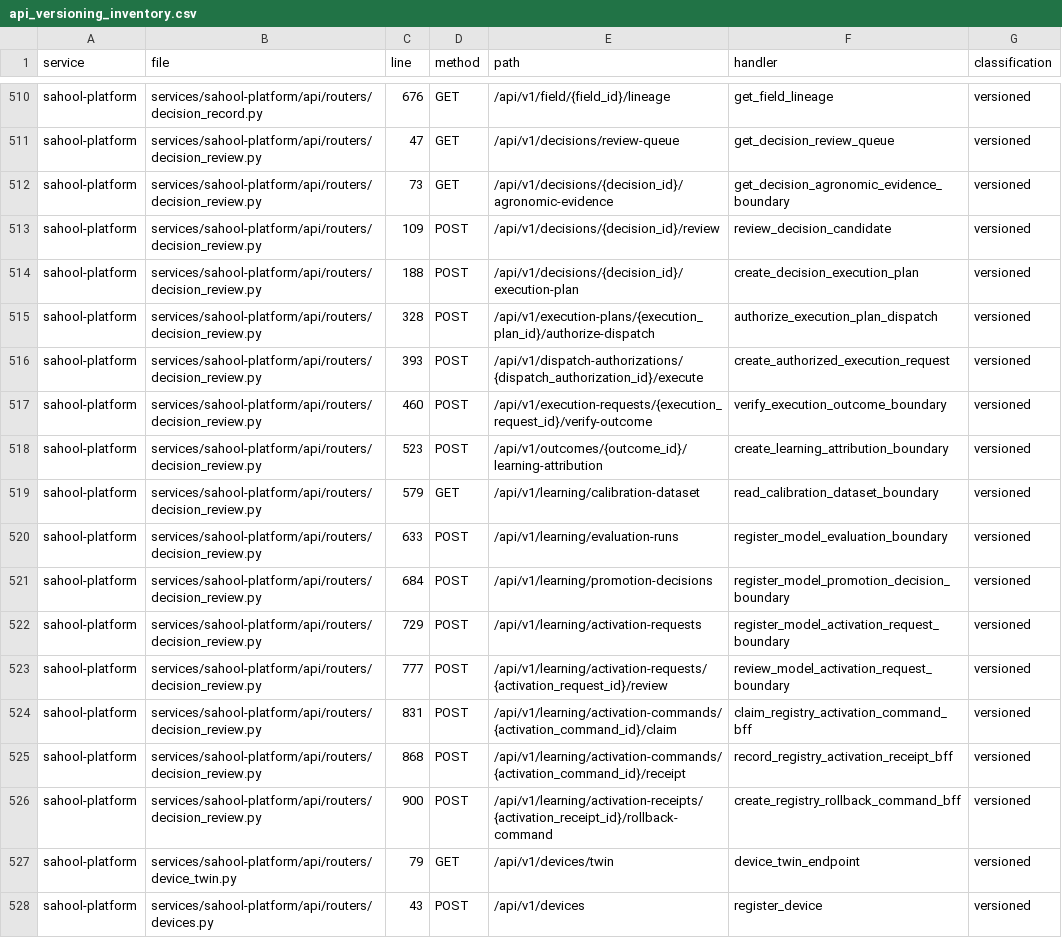
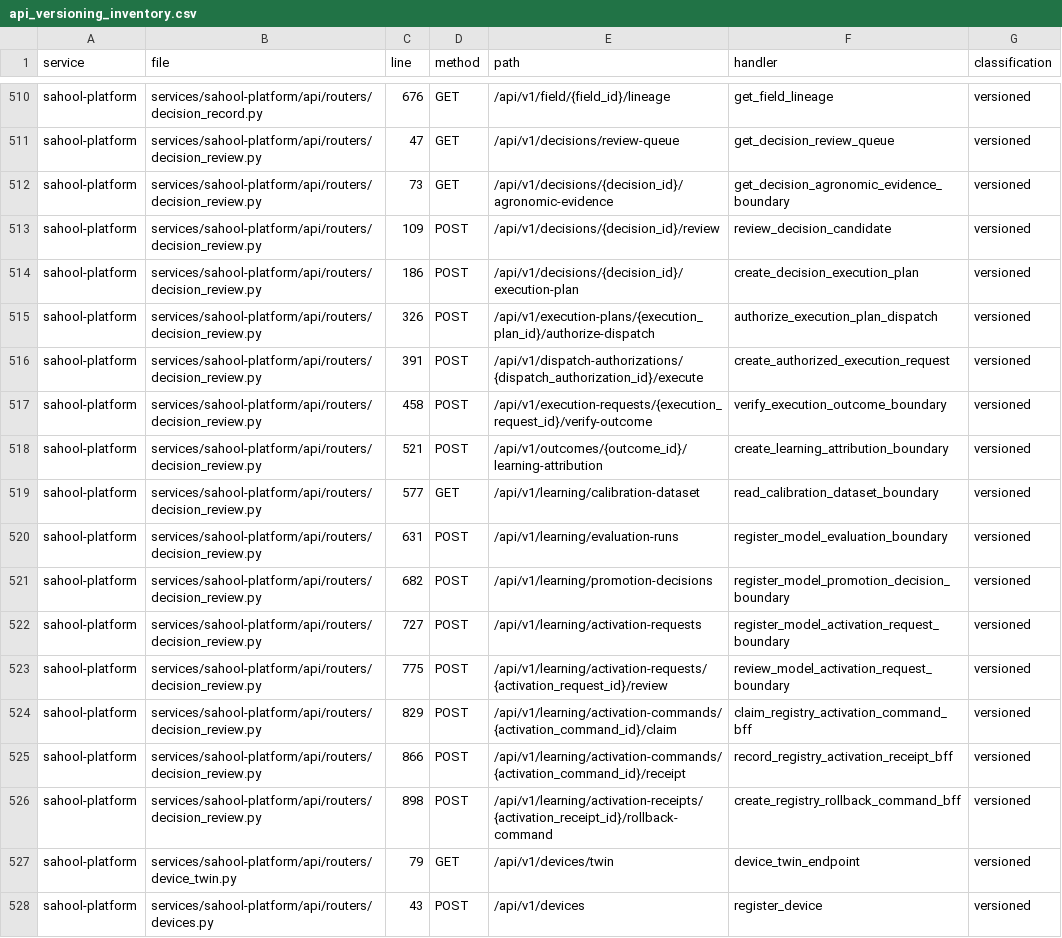
Before and after one commit to kafaat/ai_platform_complete_v2.0.0_enhanced, a CSV file: api_versioning_inventory.csv, drawn as a sheet; only a part is shown, gaps mark what is left out.

```diff
--- a/api_versioning_inventory.csv
+++ b/api_versioning_inventory.csv
@@ -513,15 +513,15 @@ sahool-platform,services/sahool-platform/api/routers/decision_review.py,73,GET,/
 sahool-platform,services/sahool-platform/api/routers/decision_review.py,109,POST,/api/v1/decisions/{decision_id}/review,review_decision_candidate,versioned
-sahool-platform,services/sahool-platform/api/routers/decision_review.py,188,POST,/api/v1/decisions/{decision_id}/execution-plan,create_decision_execution_plan,versioned
-sahool-platform,services/sahool-platform/api/routers/decision_review.py,328,POST,/api/v1/execution-plans/{execution_plan_id}/authorize-dispatch,authorize_execution_plan_dispatch,versioned
-sahool-platform,services/sahool-platform/api/routers/decision_review.py,393,POST,/api/v1/dispatch-authorizations/{dispatch_authorization_id}/execute,create_authorized_execution_request,versioned
-sahool-platform,services/sahool-platform/api/routers/decision_review.py,460,POST,/api/v1/execution-requests/{execution_request_id}/verify-outcome,verify_execution_outcome_boundary,versioned
-sahool-platform,services/sahool-platform/api/routers/decision_review.py,523,POST,/api/v1/outcomes/{outcome_id}/learning-attribution,create_learning_attribution_boundary,versioned
-sahool-platform,services/sahool-platform/api/routers/decision_review.py,579,GET,/api/v1/learning/calibration-dataset,read_calibration_dataset_boundary,versioned
-sahool-platform,services/sahool-platform/api/routers/decision_review.py,633,POST,/api/v1/learning/evaluation-runs,register_model_evaluation_boundary,versioned
-sahool-platform,services/sahool-platform/api/routers/decision_review.py,684,POST,/api/v1/learning/promotion-decisions,register_model_promotion_decision_boundary,versioned
-sahool-platform,services/sahool-platform/api/routers/decision_review.py,729,POST,/api/v1/learning/activation-requests,register_model_activation_request_boundary,versioned
-sahool-platform,services/sahool-platform/api/routers/decision_review.py,777,POST,/api/v1/learning/activation-requests/{activation_request_id}/review,review_model_activation_request_boundary,versioned
-sahool-platform,services/sahool-platform/api/routers/decision_review.py,831,POST,/api/v1/learning/activation-commands/{activation_command_id}/claim,claim_registry_activation_command_bff,versioned
-sahool-platform,services/sahool-platform/api/routers/decision_review.py,868,POST,/api/v1/learning/activation-commands/{activation_command_id}/receipt,record_registry_activation_receipt_bff,versioned
-sahool-platform,services/sahool-platform/api/routers/decision_review.py,900,POST,/api/v1/learning/activation-receipts/{activation_receipt_id}/rollback-command,create_registry_rollback_command_bff,versioned
+sahool-platform,services/sahool-platform/api/routers/decision_review.py,186,POST,/api/v1/decisions/{decision_id}/execution-plan,create_decision_execution_plan,versioned
+sahool-platform,services/sahool-platform/api/routers/decision_review.py,326,POST,/api/v1/execution-plans/{execution_plan_id}/authorize-dispatch,authorize_execution_plan_dispatch,versioned
+sahool-platform,services/sahool-platform/api/routers/decision_review.py,391,POST,/api/v1/dispatch-authorizations/{dispatch_authorization_id}/execute,create_authorized_execution_request,versioned
+sahool-platform,services/sahool-platform/api/routers/decision_review.py,458,POST,/api/v1/execution-requests/{execution_request_id}/verify-outcome,verify_execution_outcome_boundary,versioned
+sahool-platform,services/sahool-platform/api/routers/decision_review.py,521,POST,/api/v1/outcomes/{outcome_id}/learning-attribution,create_learning_attribution_boundary,versioned
+sahool-platform,services/sahool-platform/api/routers/decision_review.py,577,GET,/api/v1/learning/calibration-dataset,read_calibration_dataset_boundary,versioned
+sahool-platform,services/sahool-platform/api/routers/decision_review.py,631,POST,/api/v1/learning/evaluation-runs,register_model_evaluation_boundary,versioned
+sahool-platform,services/sahool-platform/api/routers/decision_review.py,682,POST,/api/v1/learning/promotion-decisions,register_model_promotion_decision_boundary,versioned
+sahool-platform,services/sahool-platform/api/routers/decision_review.py,727,POST,/api/v1/learning/activation-requests,register_model_activation_request_boundary,versioned
+sahool-platform,services/sahool-platform/api/routers/decision_review.py,775,POST,/api/v1/learning/activation-requests/{activation_request_id}/review,review_model_activation_request_boundary,versioned
+sahool-platform,services/sahool-platform/api/routers/decision_review.py,829,POST,/api/v1/learning/activation-commands/{activation_command_id}/claim,claim_registry_activation_command_bff,versioned
+sahool-platform,services/sahool-platform/api/routers/decision_review.py,866,POST,/api/v1/learning/activation-commands/{activation_command_id}/receipt,record_registry_activation_receipt_bff,versioned
+sahool-platform,services/sahool-platform/api/routers/decision_review.py,898,POST,/api/v1/learning/activation-receipts/{activation_receipt_id}/rollback-command,create_registry_rollback_command_bff,versioned
 sahool-platform,services/sahool-platform/api/routers/device_twin.py,79,GET,/api/v1/devices/twin,device_twin_endpoint,versioned
```
Also changed, not shown: capabilities/generated/capability_link_candidates.csv, execution-audit/generated/route_handlers.csv, 26 other files.
